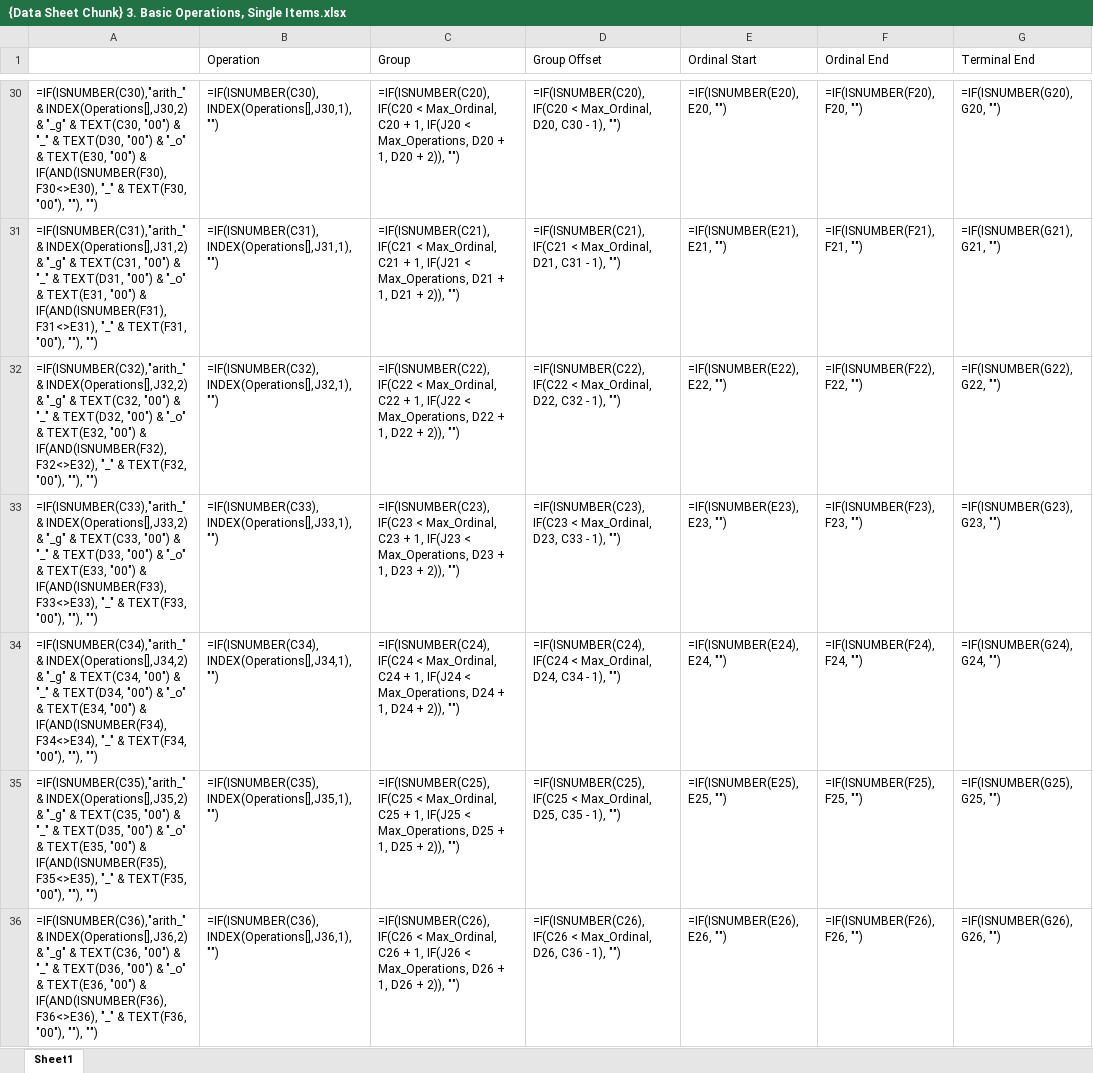
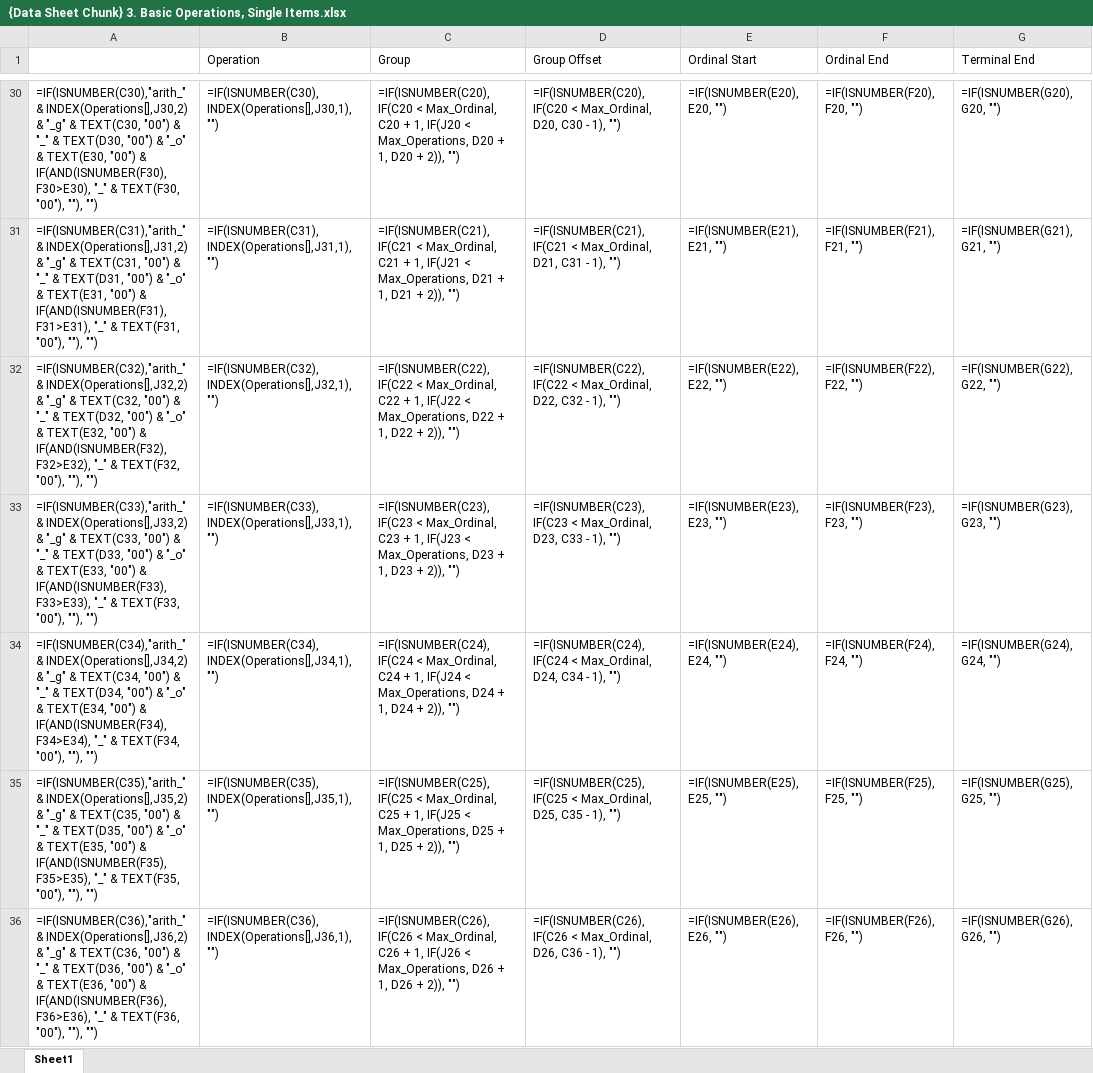
Before and after one commit to jasonsparc/some-anki-decks, an Excel workbook: math-decks/basic-arithmetic-number-sense/Card Types/{Data Sheet Chunk} 3. Basic Operations, Single Items.xlsx, sheet Sheet1, drawn as a sheet; only a part is shown, gaps mark what is left out; values as stored, in another font and other column widths than the file's, no borders; formulas are shown in place of their values; conditional formats and table styles not drawn; the diff covers the shown part only; the diff names each change by its address in the sheet, - before the commit and + after, or states it on an @@ line.

```diff
--- a/math-decks/basic-arithmetic-number-sense/Card Types/{Data Sheet Chunk} 3. Basic Operations, Single Items.xlsx (sheet Sheet1)
+++ b/math-decks/basic-arithmetic-number-sense/Card Types/{Data Sheet Chunk} 3. Basic Operations, Single Items.xlsx (sheet Sheet1)
-A30: …& IF(AND(ISNUMBER(F30), F30<>E30), "_" &…
+A30: …& IF(AND(ISNUMBER(F30), F30>E30), "_" &…
-A31: …& IF(AND(ISNUMBER(F31), F31<>E31), "_" &…
+A31: …& IF(AND(ISNUMBER(F31), F31>E31), "_" &…
-A32: …& IF(AND(ISNUMBER(F32), F32<>E32), "_" &…
+A32: …& IF(AND(ISNUMBER(F32), F32>E32), "_" &…
-A33: …& IF(AND(ISNUMBER(F33), F33<>E33), "_" &…
+A33: …& IF(AND(ISNUMBER(F33), F33>E33), "_" &…
-A34: …& IF(AND(ISNUMBER(F34), F34<>E34), "_" &…
+A34: …& IF(AND(ISNUMBER(F34), F34>E34), "_" &…
-A35: …& IF(AND(ISNUMBER(F35), F35<>E35), "_" &…
+A35: …& IF(AND(ISNUMBER(F35), F35>E35), "_" &…
-A36: …& IF(AND(ISNUMBER(F36), F36<>E36), "_" &…
+A36: …& IF(AND(ISNUMBER(F36), F36>E36), "_" &…
```
Also changed, not shown: 393 edited cells elsewhere in this sheet, math-decks/basic-arithmetic-number-sense/Card Types/{Data Sheet Chunk} 1. Addition and Subtraction.xlsx, math-decks/basic-arithmetic-number-sense/Card Types/{Data Sheet Chunk} 2. Skip Counting, Multiplication, Division.xlsx.
